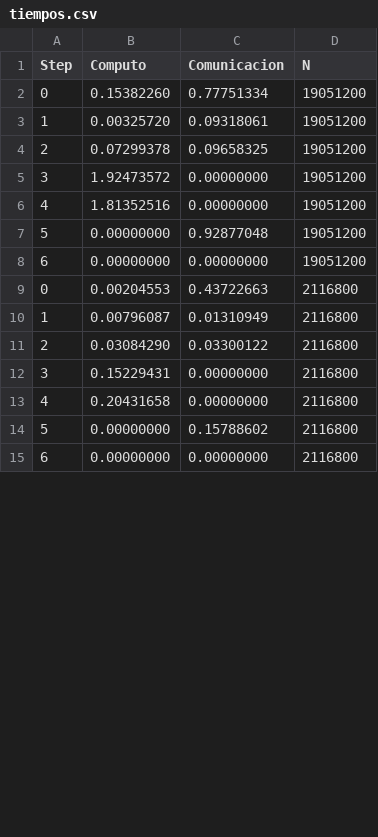
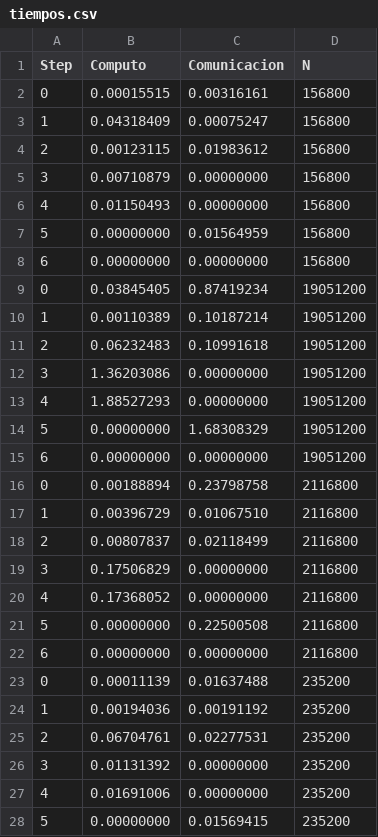
Before and after one commit to marcelino123455/ProyectoParalela, a CSV file: tiempos/v1/100/tiempos.csv, drawn as a sheet; only a part is shown; the diff covers the shown part only.

```diff
--- a/tiempos/v1/100/tiempos.csv
+++ b/tiempos/v1/100/tiempos.csv
@@ -1,15 +1,28 @@
 Step,Computo,Comunicacion,N
-0,0.15382260,0.77751334,19051200
-1,0.00325720,0.09318061,19051200
-2,0.07299378,0.09658325,19051200
-3,1.92473572,0.00000000,19051200
-4,1.81352516,0.00000000,19051200
-5,0.00000000,0.92877048,19051200
+0,0.00015515,0.00316161,156800
+1,0.04318409,0.00075247,156800
+2,0.00123115,0.01983612,156800
+3,0.00710879,0.00000000,156800
+4,0.01150493,0.00000000,156800
+5,0.00000000,0.01564959,156800
+6,0.00000000,0.00000000,156800
+0,0.03845405,0.87419234,19051200
+1,0.00110389,0.10187214,19051200
+2,0.06232483,0.10991618,19051200
+3,1.36203086,0.00000000,19051200
+4,1.88527293,0.00000000,19051200
+5,0.00000000,1.68308329,19051200
 6,0.00000000,0.00000000,19051200
-0,0.00204553,0.43722663,2116800
-1,0.00796087,0.01310949,2116800
-2,0.03084290,0.03300122,2116800
-3,0.15229431,0.00000000,2116800
-4,0.20431658,0.00000000,2116800
-5,0.00000000,0.15788602,2116800
+0,0.00188894,0.23798758,2116800
+1,0.00396729,0.01067510,2116800
+2,0.00807837,0.02118499,2116800
+3,0.17506829,0.00000000,2116800
+4,0.17368052,0.00000000,2116800
+5,0.00000000,0.22500508,2116800
 6,0.00000000,0.00000000,2116800
+0,0.00011139,0.01637488,235200
+1,0.00194036,0.00191192,235200
+2,0.06704761,0.02277531,235200
+3,0.01131392,0.00000000,235200
+4,0.01691006,0.00000000,235200
+5,0.00000000,0.01569415,235200
```
Also changed, not shown: 15 added rows and 18 edited cells elsewhere in this file, tiempos/v1/1/tiempos.csv, tiempos/v1/16/tiempos.csv, 15 other files.
